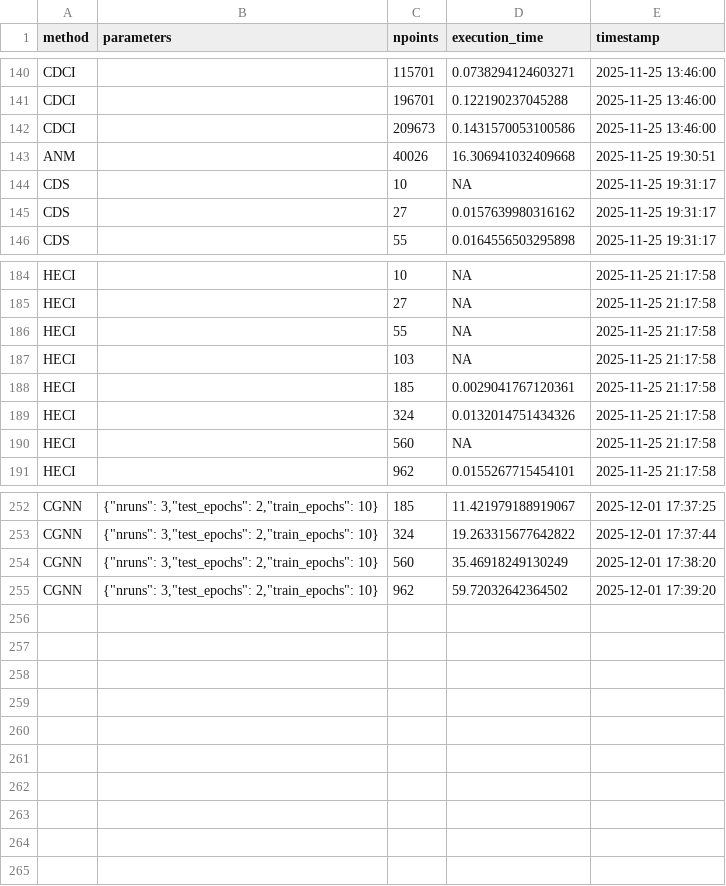
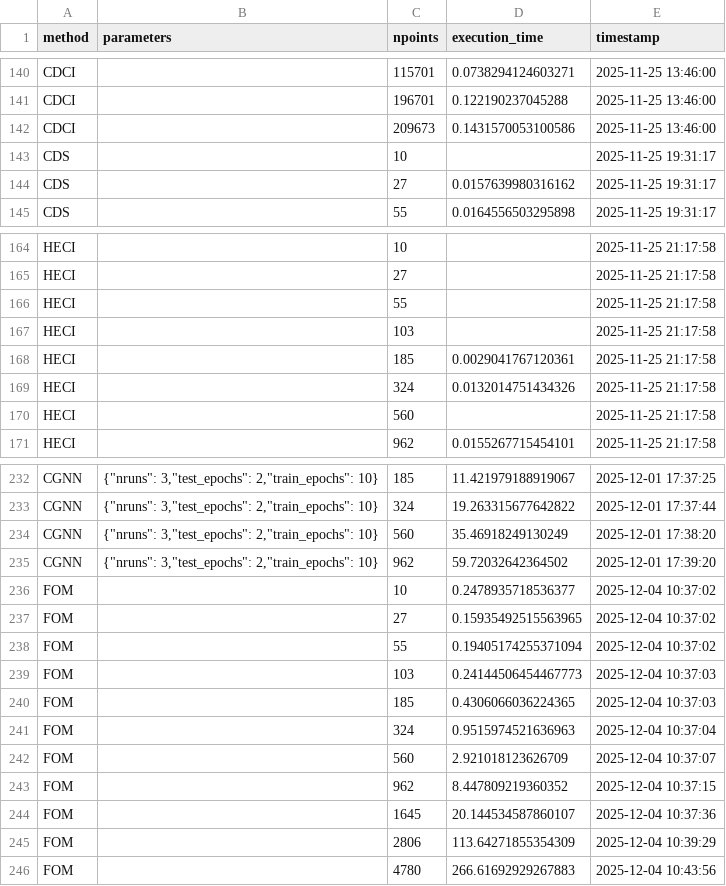
Before and after one commit to tiagobrogueira/Causal-Discovery-In-Exchangeable-Data, a CSV file: bicausal/results/times.csv, drawn as a sheet; only a part is shown, gaps mark what is left out; removed rows and columns are numbered as before the commit, all else as after; the diff covers the shown part only; the diff names each change by its address in the sheet, - before the commit and + after, or states it on an @@ line.

```diff
--- a/bicausal/results/times.csv
+++ b/bicausal/results/times.csv
-row 143: ANM |  | 40026 | 16.306941032409668 | 2025-11-25 19:30:51
-D143 (execution_time): NA
+D143 (execution_time): (empty)
-D164:D167 (execution_time): NA
+D164:D167 (execution_time): (empty)
-D170 (execution_time): NA
+D170 (execution_time): (empty)
+row 236: FOM |  | 10 | 0.2478935718536377 | 2025-12-04 10:37:02
+row 237: FOM |  | 27 | 0.15935492515563965 | 2025-12-04 10:37:02
+row 238: FOM |  | 55 | 0.19405174255371094 | 2025-12-04 10:37:02
+row 239: FOM |  | 103 | 0.24144506454467773 | 2025-12-04 10:37:03
+row 240: FOM |  | 185 | 0.4306066036224365 | 2025-12-04 10:37:03
+row 241: FOM |  | 324 | 0.9515974521636963 | 2025-12-04 10:37:04
+row 242: FOM |  | 560 | 2.921018123626709 | 2025-12-04 10:37:07
+row 243: FOM |  | 962 | 8.447809219360352 | 2025-12-04 10:37:15
+row 244: FOM |  | 1645 | 20.144534587860107 | 2025-12-04 10:37:36
+row 245: FOM |  | 2806 | 113.64271855354309 | 2025-12-04 10:39:29
+row 246: FOM |  | 4780 | 266.61692929267883 | 2025-12-04 10:43:56
```
Also changed, not shown: 19 removed rows and 17 edited cells elsewhere in this file, bicausal/results/tuebingen_scores.csv, 10 other files.
